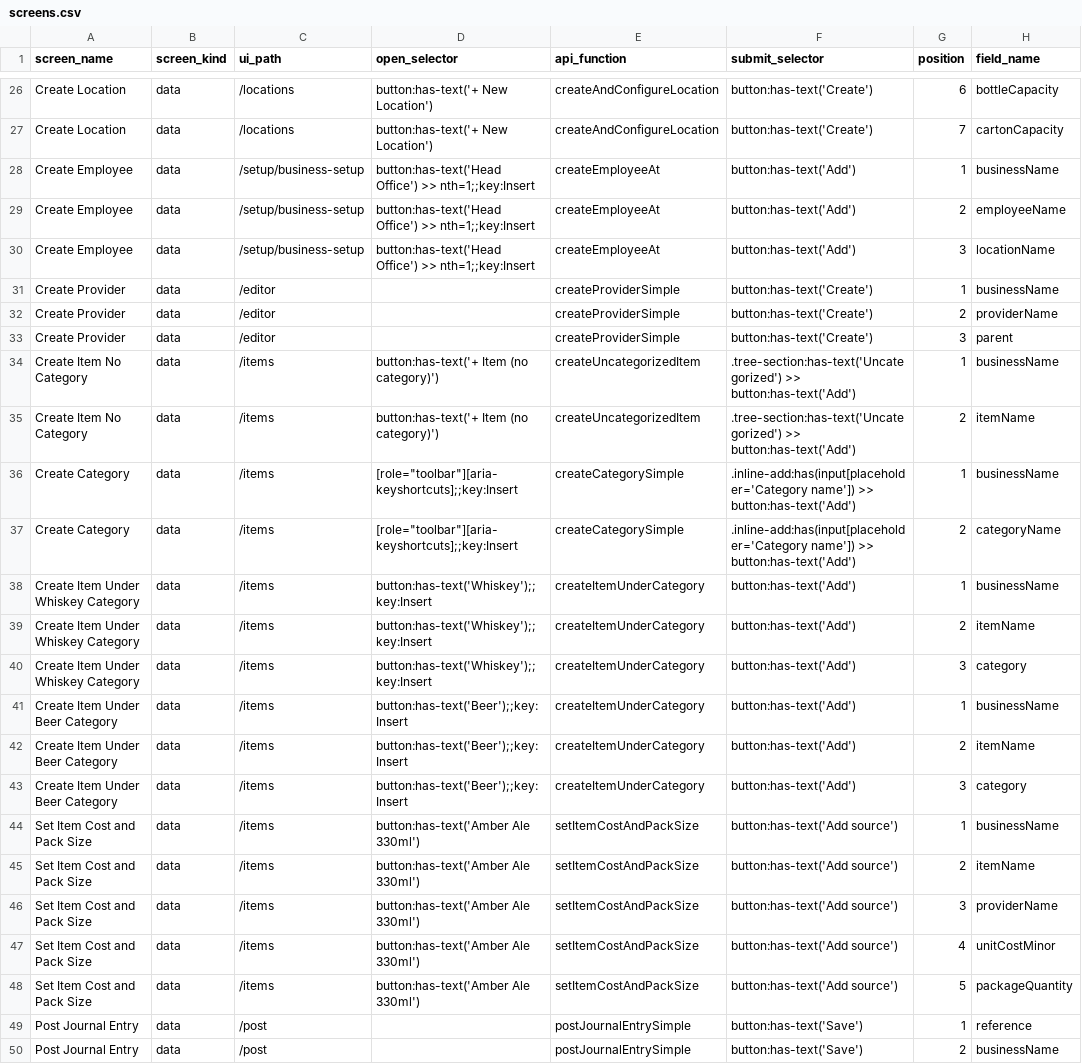
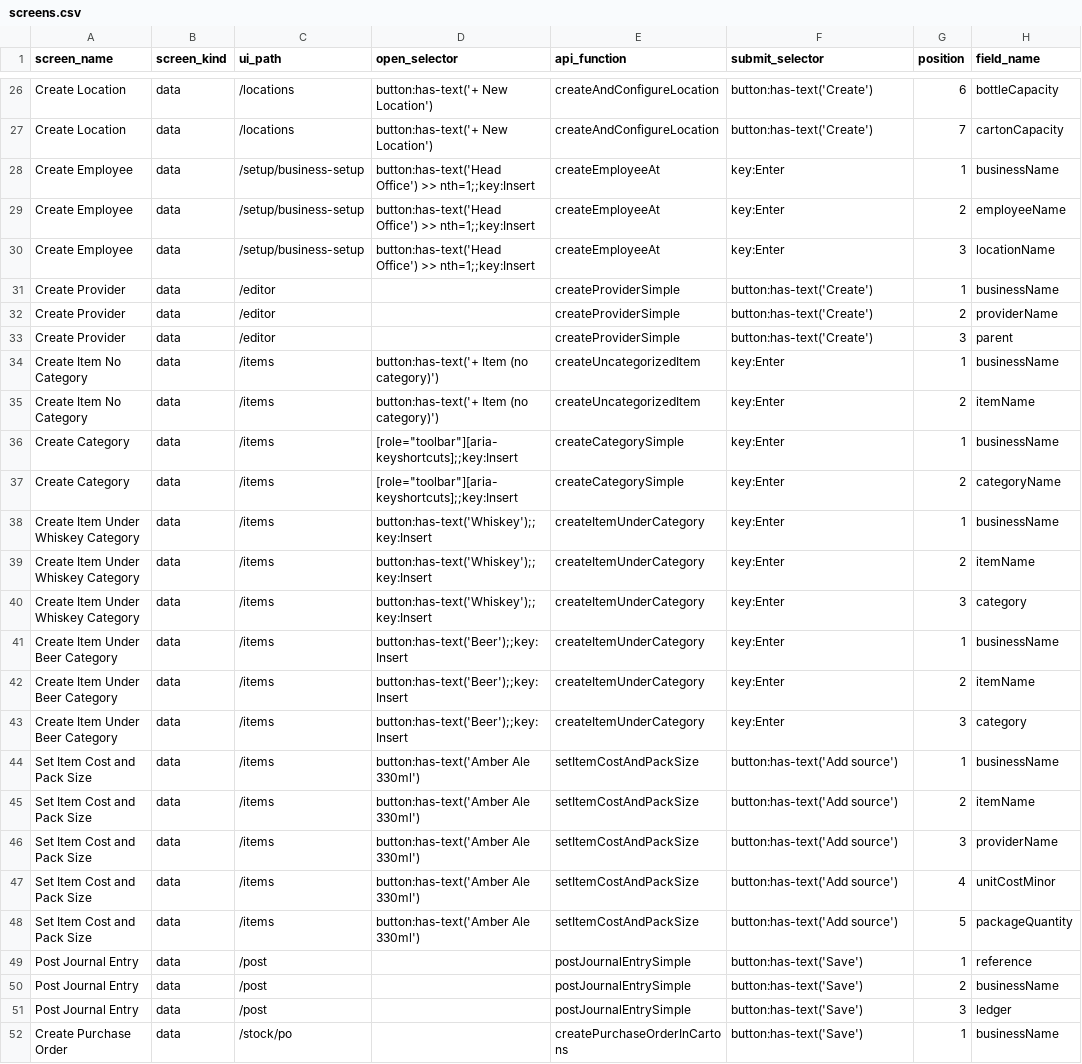
Before and after one commit to relatingdata/SQLite-ledger-ts, a CSV file: shared-fixtures/screens.csv, drawn as a sheet; only a part is shown, gaps mark what is left out; the shorter side is filled out with more unchanged rows; the diff names each change by its address in the sheet, - before the commit and + after, or states it on an @@ line.

```diff
--- a/shared-fixtures/screens.csv
+++ b/shared-fixtures/screens.csv
-F28:F30 (submit_selector): button:has-text('Add')
+F28:F30 (submit_selector): key:Enter
-F34:F35 (submit_selector): .tree-section:has-text('Uncategorized') >> button:has-text('Add')
+F34:F35 (submit_selector): key:Enter
-F36:F37 (submit_selector): .inline-add:has(input[placeholder='Category name']) >> button:has-text('Add')
+F36:F37 (submit_selector): key:Enter
-F38:F43 (submit_selector): button:has-text('Add')
+F38:F43 (submit_selector): key:Enter
```
Also changed, not shown: 2 other files.
